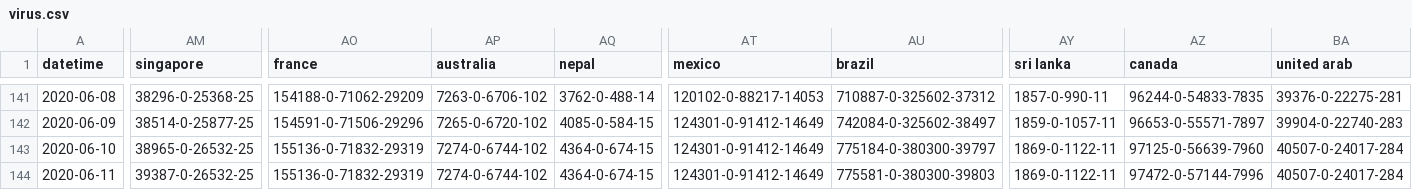
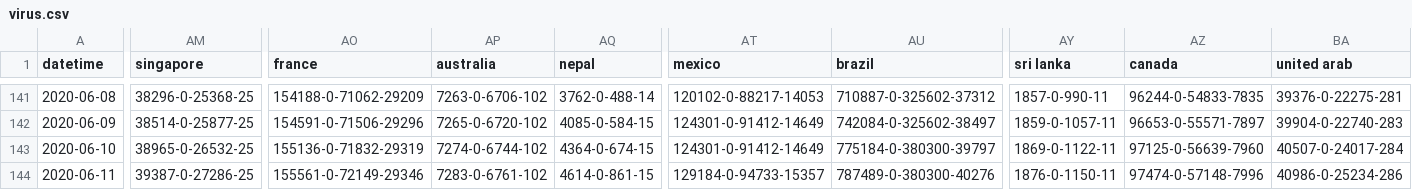
Before and after one commit to jakobzhao/virus, a CSV file: assets/virus.csv, drawn as a sheet; only a part is shown, gaps mark what is left out; the diff covers the shown part only; the diff names each change by its address in the sheet, - before the commit and + after, or states it on an @@ line.

Commit message:
data update 6/11 noon

```diff
--- a/assets/virus.csv
+++ b/assets/virus.csv
-AM144 (singapore): 39387-0-26532-25
+AM144 (singapore): 39387-0-27286-25
-AO144 (france): 155136-0-71832-29319
+AO144 (france): 155561-0-72149-29346
-AP144 (australia): 7274-0-6744-102
+AP144 (australia): 7283-0-6761-102
-AQ144 (nepal): 4364-0-674-15
+AQ144 (nepal): 4614-0-861-15
-AT144 (mexico): 124301-0-91412-14649
+AT144 (mexico): 129184-0-94733-15357
-AU144 (brazil): 775581-0-380300-39803
+AU144 (brazil): 787489-0-380300-40276
-AY144 (sri lanka): 1869-0-1122-11
+AY144 (sri lanka): 1876-0-1150-11
-AZ144 (canada): 97472-0-57144-7996
+AZ144 (canada): 97474-0-57148-7996
-BA144 (united arab): 40507-0-24017-284
+BA144 (united arab): 40986-0-25234-286
```
Also changed, not shown: 27 edited cells elsewhere in this file, 2 other files.
